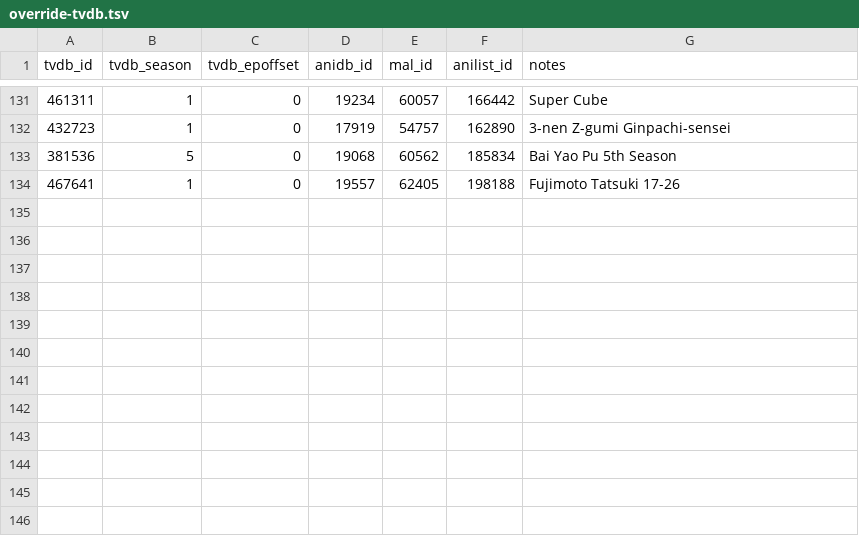
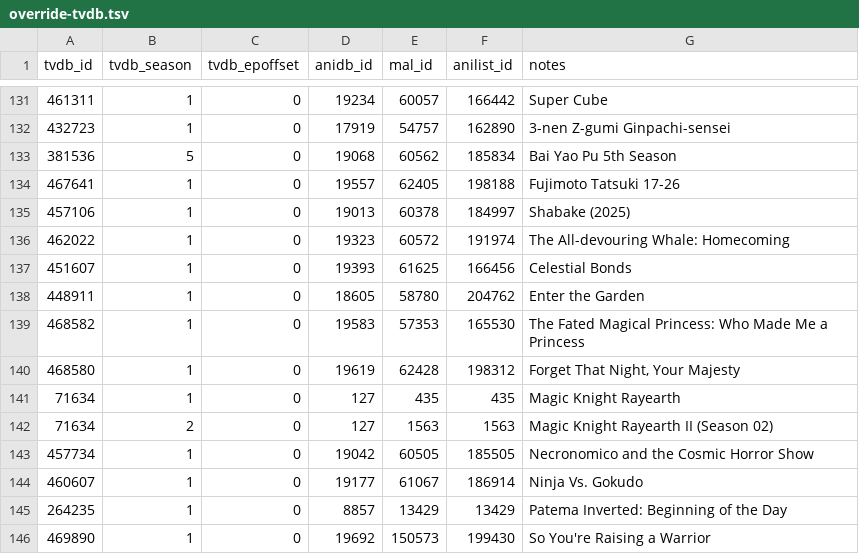
Before and after one commit to Arial-Z/Animes-ID, a TSV file: override/override-tvdb.tsv, drawn as a sheet; only a part is shown, gaps mark what is left out.

Commit message:
Add missing ID

```diff
--- a/override/override-tvdb.tsv
+++ b/override/override-tvdb.tsv
@@ -134 +134,13 @@ tvdb_id	tvdb_season	tvdb_epoffset	anidb_id	mal_id	anilist_id	notes
 467641	1	0	19557	62405	198188	Fujimoto Tatsuki 17-26
+457106	1	0	19013	60378	184997	Shabake (2025)
+462022	1	0	19323	60572	191974	The All-devouring Whale: Homecoming
+451607	1	0	19393	61625	166456	Celestial Bonds
+448911	1	0	18605	58780	204762	Enter the Garden
+468582	1	0	19583	57353	165530	The Fated Magical Princess: Who Made Me a Princess
+468580	1	0	19619	62428	198312	Forget That Night, Your Majesty
+71634	1	0	127	435	435	Magic Knight Rayearth
+71634	2	0	127	1563	1563	Magic Knight Rayearth II (Season 02)
+457734	1	0	19042	60505	185505	Necronomico and the Cosmic Horror Show
+460607 	1	0	19177	61067	186914	Ninja Vs. Gokudo
+264235	1	0	8857	13429	13429	Patema Inverted: Beginning of the Day
+469890	1	0	19692	150573	199430	So You're Raising a Warrior
```
